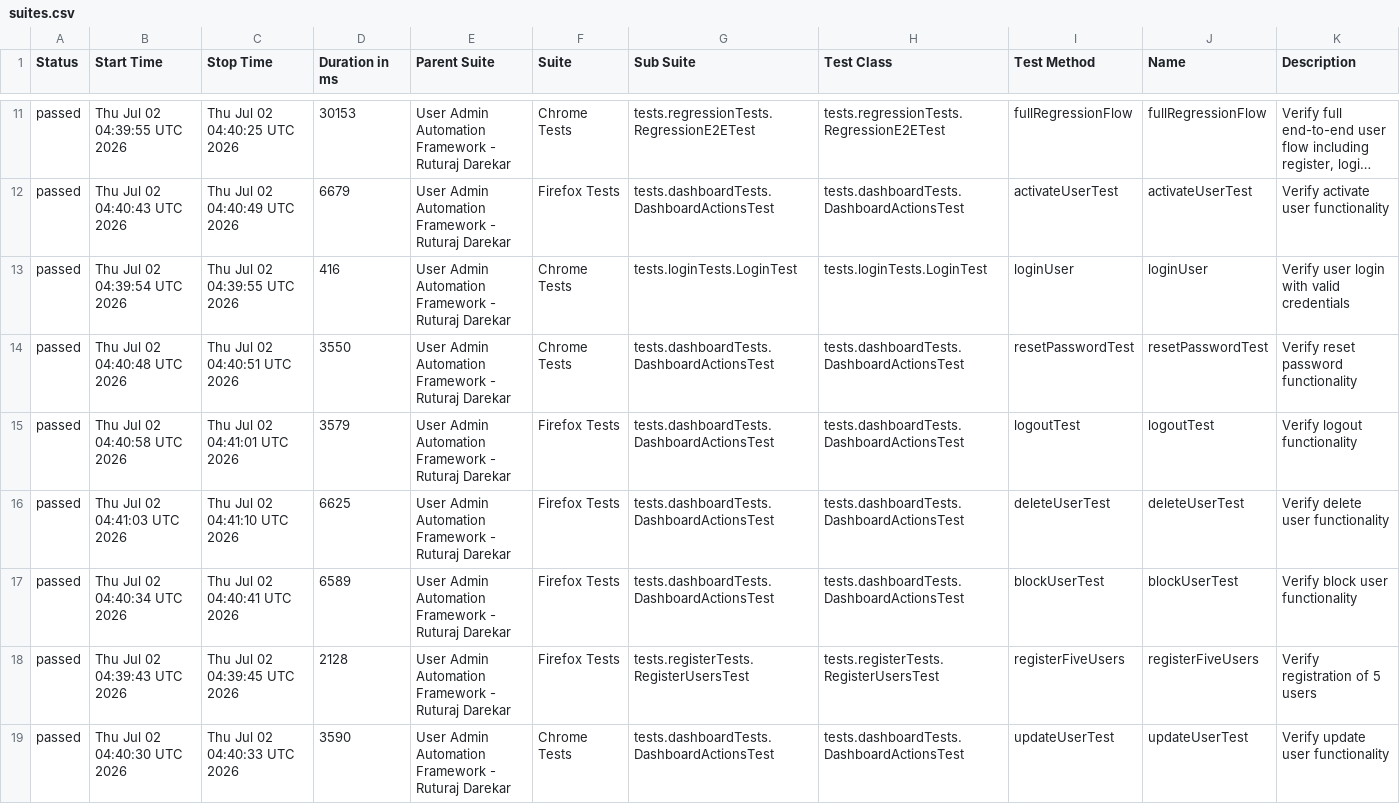
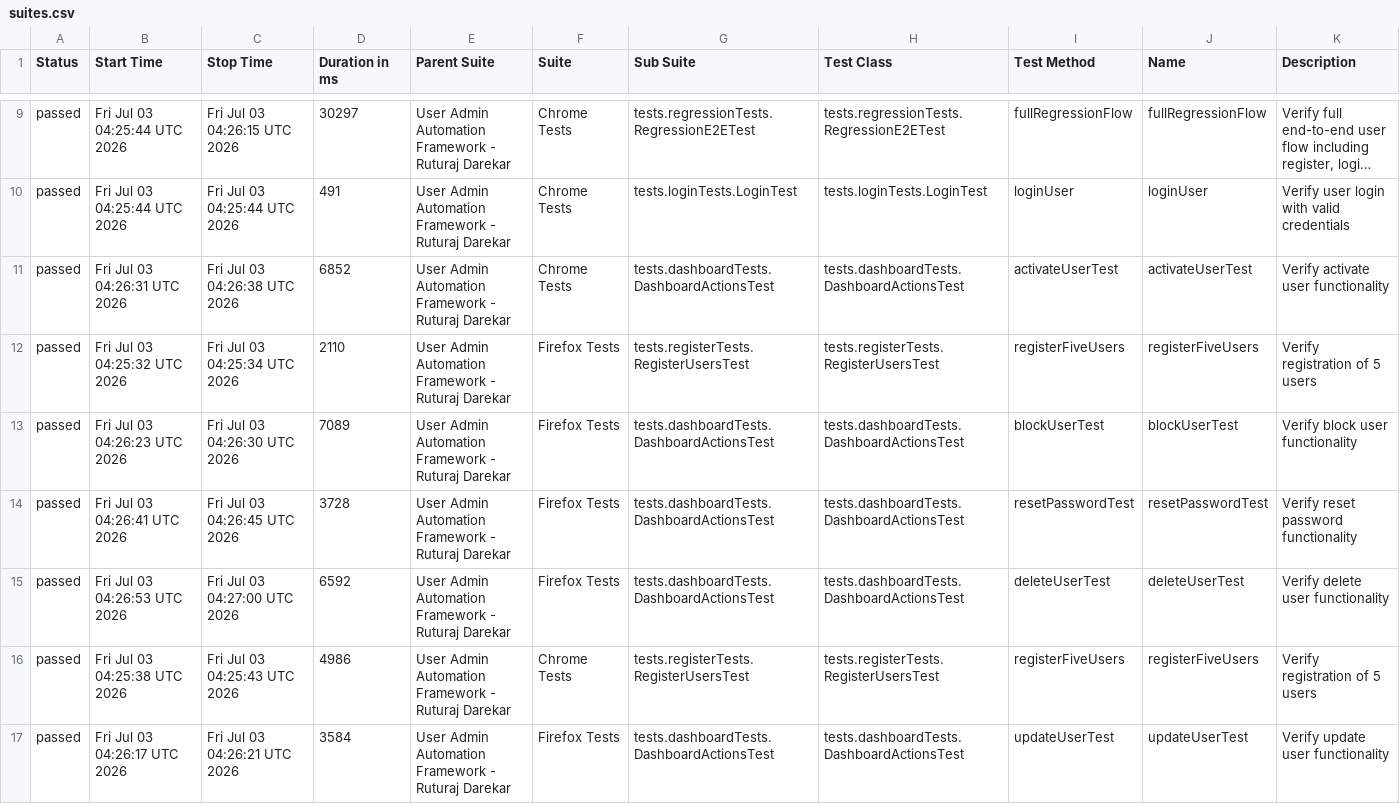
Before and after one commit to Ruturaj0861/user-admin-automation, a CSV file: data/suites.csv, drawn as a sheet; only a part is shown, gaps mark what is left out; long unchanged cells end in …; removed rows and columns are numbered as before the commit, all else as after; the diff covers the shown part only; the diff names each change by its address in the sheet, - before the commit and + after, or states it on an @@ line.

```diff
--- a/data/suites.csv
+++ b/data/suites.csv
-B9 (Start Time): Thu Jul 02 04:39:55 UTC 2026
+B9 (Start Time): Fri Jul 03 04:25:44 UTC 2026
-C9 (Stop Time): Thu Jul 02 04:40:25 UTC 2026
+C9 (Stop Time): Fri Jul 03 04:26:15 UTC 2026
-D9 (Duration in ms): 30153
+D9 (Duration in ms): 30297
-row 12: passed | Thu Jul 02 04:40:43 UTC 2026 | Thu Jul 02 04:40:49 UTC 2026 | 6679 | User Admin Automation Framework - Ruturaj Darekar | Firefox Tests | tests.dashboardTests.DashboardActionsTest | tests.dashboardTests.DashboardActionsTest | activateUserTest | activateUserTest | Verify activate user functionality
-B10 (Start Time): Thu Jul 02 04:39:54 UTC 2026
+B10 (Start Time): Fri Jul 03 04:25:44 UTC 2026
-C10 (Stop Time): Thu Jul 02 04:39:55 UTC 2026
+C10 (Stop Time): Fri Jul 03 04:25:44 UTC 2026
-D10 (Duration in ms): 416
+D10 (Duration in ms): 491
+row 11: passed | Fri Jul 03 04:26:31 UTC 2026 | Fri Jul 03 04:26:38 UTC 2026 | 6852 | User Admin Automation Framework - Ruturaj Darekar | Chrome Tests | tests.dashboardTests.DashboardActionsTest | tests.dashboardTests.DashboardActionsTest | activateUserTest | activateUserTest | Verify activate user functionality
+row 12: passed | Fri Jul 03 04:25:32 UTC 2026 | Fri Jul 03 04:25:34 UTC 2026 | 2110 | User Admin Automation Framework - Ruturaj Darekar | Firefox Tests | tests.registerTests.RegisterUsersTest | tests.registerTests.RegisterUsersTest | registerFiveUsers | registerFiveUsers | Verify registration of 5 users
+row 13: passed | Fri Jul 03 04:26:23 UTC 2026 | Fri Jul 03 04:26:30 UTC 2026 | 7089 | User Admin Automation Framework - Ruturaj Darekar | Firefox Tests | tests.dashboardTests.DashboardActionsTest | tests.dashboardTests.DashboardActionsTest | blockUserTest | blockUserTest | Verify block user functionality
-B14 (Start Time): Thu Jul 02 04:40:48 UTC 2026
+B14 (Start Time): Fri Jul 03 04:26:41 UTC 2026
-C14 (Stop Time): Thu Jul 02 04:40:51 UTC 2026
+C14 (Stop Time): Fri Jul 03 04:26:45 UTC 2026
-D14 (Duration in ms): 3550
+D14 (Duration in ms): 3728
-F14 (Suite): Chrome Tests
+F14 (Suite): Firefox Tests
-row 15: passed | Thu Jul 02 04:40:58 UTC 2026 | Thu Jul 02 04:41:01 UTC 2026 | 3579 | User Admin Automation Framework - Ruturaj Darekar | Firefox Tests | tests.dashboardTests.DashboardActionsTest | tests.dashboardTests.DashboardActionsTest | logoutTest | logoutTest | Verify logout functionality
-B15 (Start Time): Thu Jul 02 04:41:03 UTC 2026
+B15 (Start Time): Fri Jul 03 04:26:53 UTC 2026
-C15 (Stop Time): Thu Jul 02 04:41:10 UTC 2026
+C15 (Stop Time): Fri Jul 03 04:27:00 UTC 2026
-D15 (Duration in ms): 6625
+D15 (Duration in ms): 6592
-row 17: passed | Thu Jul 02 04:40:34 UTC 2026 | Thu Jul 02 04:40:41 UTC 2026 | 6589 | User Admin Automation Framework - Ruturaj Darekar | Firefox Tests | tests.dashboardTests.DashboardActionsTest | tests.dashboardTests.DashboardActionsTest | blockUserTest | blockUserTest | Verify block user functionality
-B16 (Start Time): Thu Jul 02 04:39:43 UTC 2026
+B16 (Start Time): Fri Jul 03 04:25:38 UTC 2026
-C16 (Stop Time): Thu Jul 02 04:39:45 UTC 2026
+C16 (Stop Time): Fri Jul 03 04:25:43 UTC 2026
-D16 (Duration in ms): 2128
+D16 (Duration in ms): 4986
-F16 (Suite): Firefox Tests
+F16 (Suite): Chrome Tests
-B17 (Start Time): Thu Jul 02 04:40:30 UTC 2026
+B17 (Start Time): Fri Jul 03 04:26:17 UTC 2026
-C17 (Stop Time): Thu Jul 02 04:40:33 UTC 2026
+C17 (Stop Time): Fri Jul 03 04:26:21 UTC 2026
-D17 (Duration in ms): 3590
+D17 (Duration in ms): 3584
-F17 (Suite): Chrome Tests
+F17 (Suite): Firefox Tests
```
Also changed, not shown: 3 added rows, 3 removed rows and 37 edited cells elsewhere in this file, data/behaviors.csv, 54 other files.
